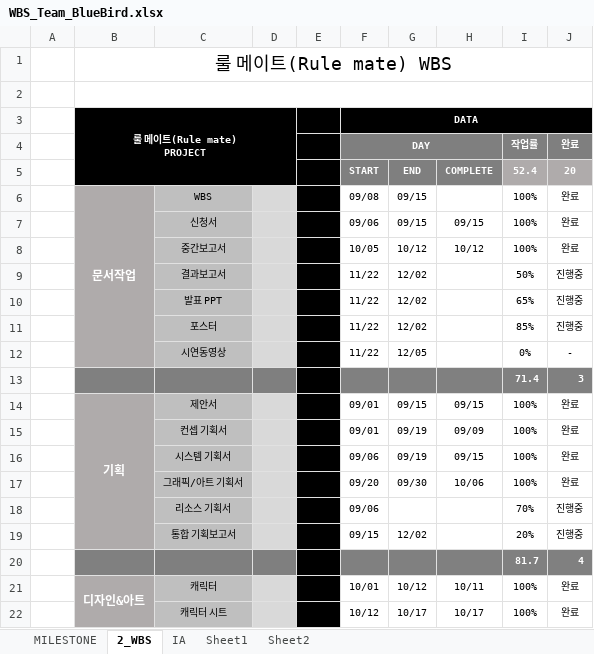
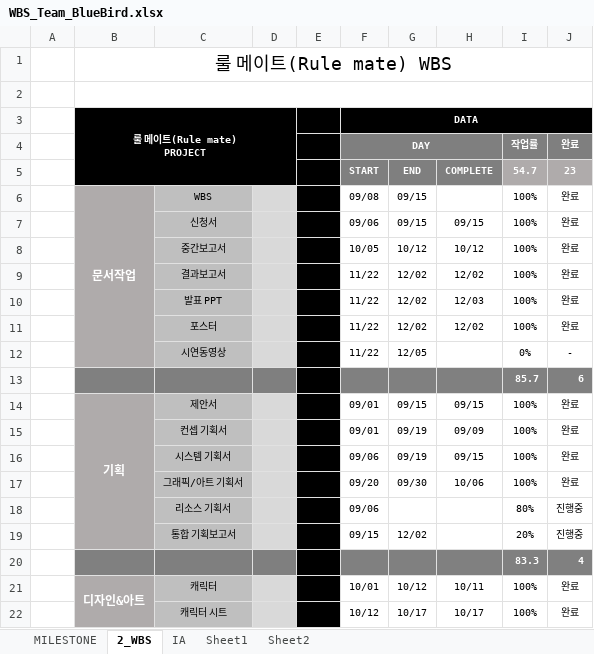
Before and after one commit to hhj3258/RuleMate_Project, an Excel workbook: Docs/WBS/WBS_Team_BlueBird.xlsx, sheet 2_WBS, drawn as a sheet; only a part is shown; values as stored, in another font and other column widths than the file's, no borders; conditional formats not drawn; removed rows and columns are numbered as before the commit, all else as after; the diff names each change by its address in the sheet, - before the commit and + after, or states it on an @@ line.

Commit message:
docs : WBS 업데이트

```diff
--- a/Docs/WBS/WBS_Team_BlueBird.xlsx (sheet 2_WBS)
+++ b/Docs/WBS/WBS_Team_BlueBird.xlsx (sheet 2_WBS)
-I5: 52.4
+I5: 54.7
-J5: 20
+J5: 23
-H9: (empty)
+H9: 12/02
-I9: 50%
+I9: 100%
-J9:J11: 진행중
+J9:J11: 완료
-H10: (empty)
+H10: 12/03
-I10: 65%
+I10: 100%
-H11: (empty)
+H11: 12/02
-I11: 85%
+I11: 100%
-row 13:  |  |  |  |  |  |  |  | 71.4 | 3
+row 13:  |  |  |  |  |  |  |  | 85.7 | 6
-I18: 70%
+I18: 80%
-I20: 81.7
+I20: 83.3
```
